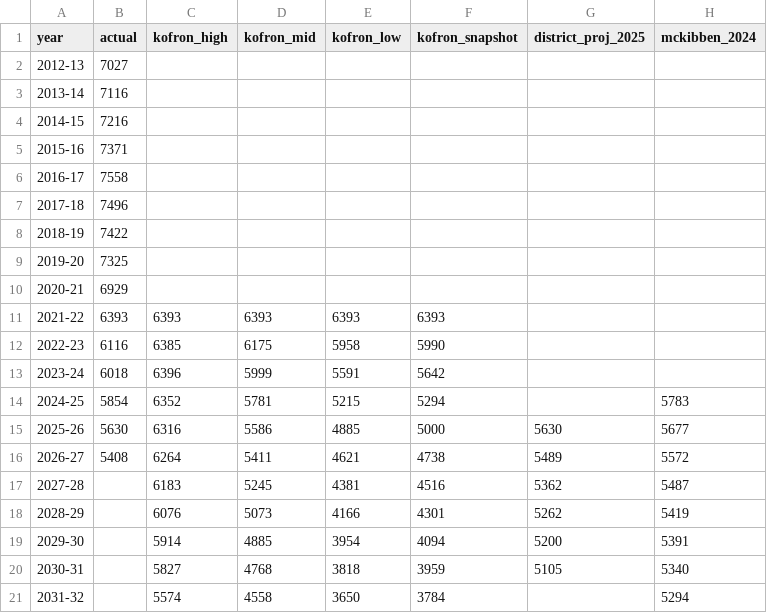
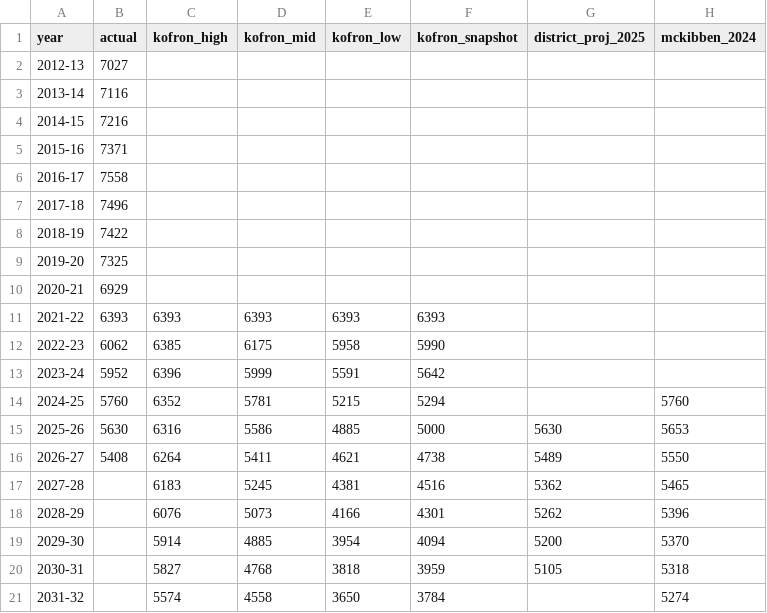
Before and after one commit to Thrive65/thrive65-site, a CSV file: assets/data/enrollment/district_trend.csv, drawn as a sheet.

```diff
--- a/assets/data/enrollment/district_trend.csv
+++ b/assets/data/enrollment/district_trend.csv
@@ -11,11 +11,11 @@ year,actual,kofron_high,kofron_mid,kofron_low,kofron_snapshot,district_proj_2025
 2021-22,6393,6393,6393,6393,6393,,
-2022-23,6116,6385,6175,5958,5990,,
-2023-24,6018,6396,5999,5591,5642,,
-2024-25,5854,6352,5781,5215,5294,,5783
-2025-26,5630,6316,5586,4885,5000,5630,5677
-2026-27,5408,6264,5411,4621,4738,5489,5572
-2027-28,,6183,5245,4381,4516,5362,5487
-2028-29,,6076,5073,4166,4301,5262,5419
-2029-30,,5914,4885,3954,4094,5200,5391
-2030-31,,5827,4768,3818,3959,5105,5340
-2031-32,,5574,4558,3650,3784,,5294
+2022-23,6062,6385,6175,5958,5990,,
+2023-24,5952,6396,5999,5591,5642,,
+2024-25,5760,6352,5781,5215,5294,,5760
+2025-26,5630,6316,5586,4885,5000,5630,5653
+2026-27,5408,6264,5411,4621,4738,5489,5550
+2027-28,,6183,5245,4381,4516,5362,5465
+2028-29,,6076,5073,4166,4301,5262,5396
+2029-30,,5914,4885,3954,4094,5200,5370
+2030-31,,5827,4768,3818,3959,5105,5318
+2031-32,,5574,4558,3650,3784,,5274
```
Also changed, not shown: assets/data/enrollment/compare_bands.csv, 2 other files.
